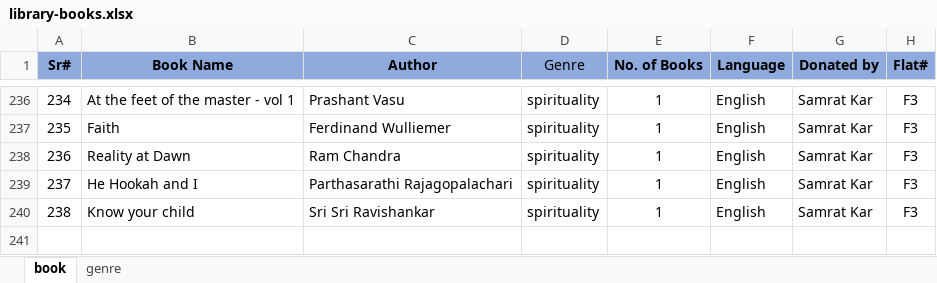
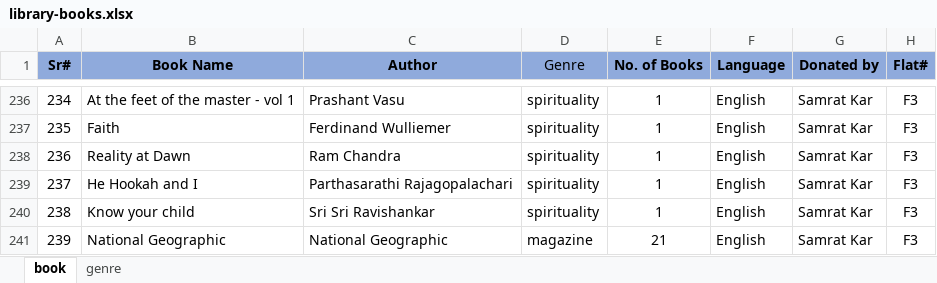
Before and after one commit to manapristine/manapristine, an Excel workbook: db/library/library-books.xlsx, sheet book, drawn as a sheet; only a part is shown, gaps mark what is left out; values as stored, in another font and other column widths than the file's, no borders; table styles not drawn; the diff names each change by its address in the sheet, - before the commit and + after, or states it on an @@ line.

```diff
--- a/db/library/library-books.xlsx (sheet book)
+++ b/db/library/library-books.xlsx (sheet book)
+row 241: 239 | National Geographic | National Geographic | magazine | 21 | English | Samrat Kar | F3
```
Also changed, not shown: 1 other file.
